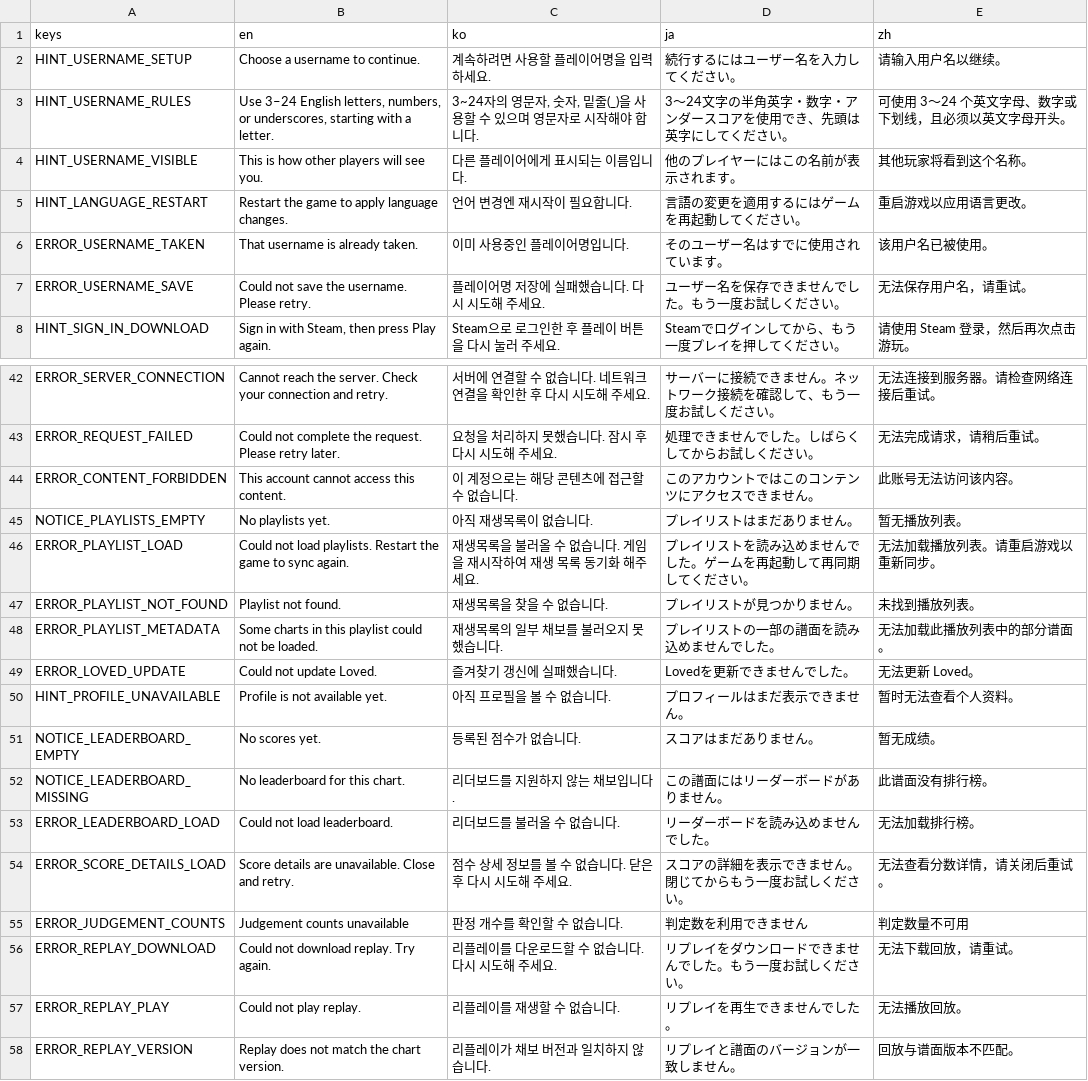
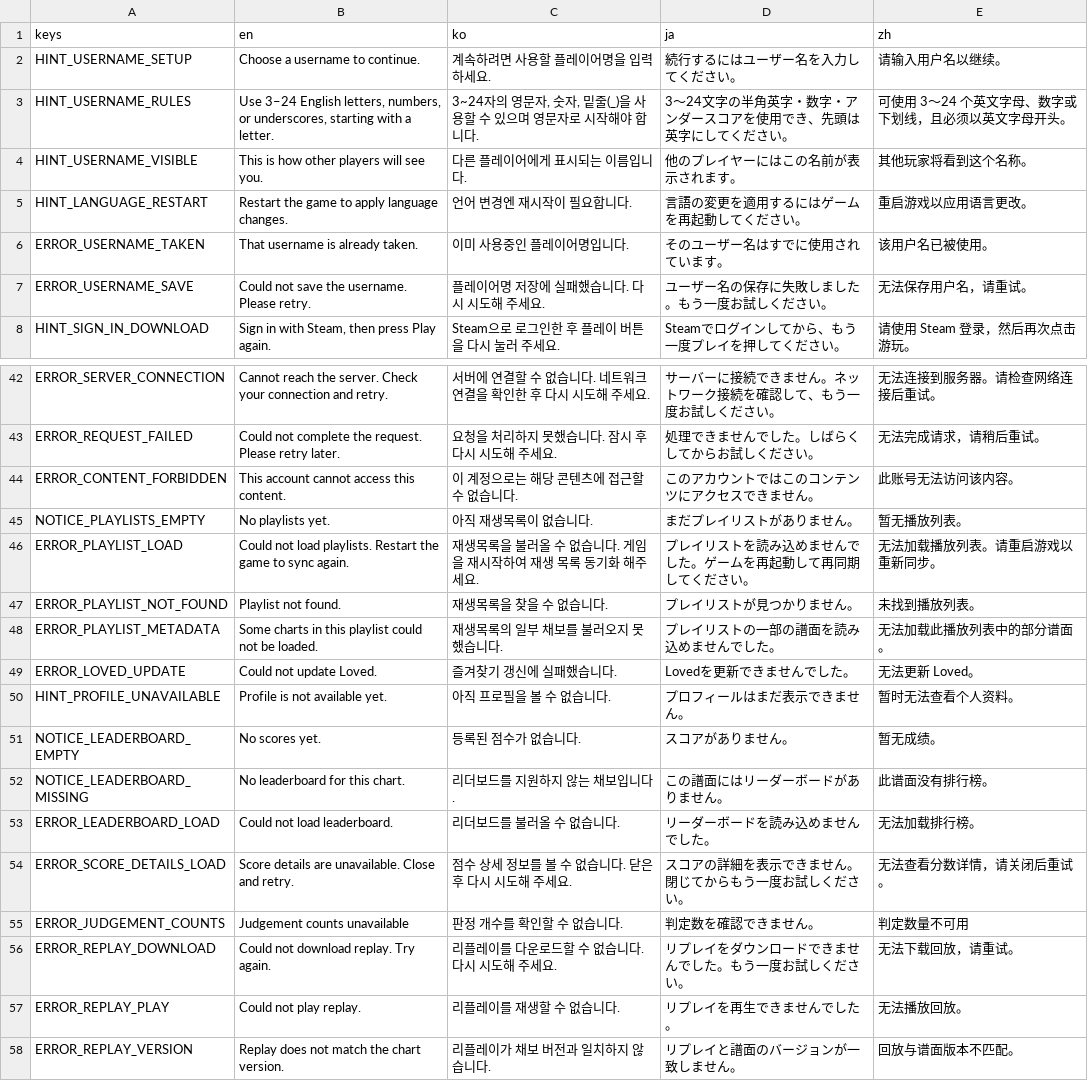
Before and after one commit to h4yase/Dansu, a CSV file: translations/messages.csv, drawn as a sheet; only a part is shown, gaps mark what is left out.

Commit message:
일본어 정중체 수정

```diff
--- a/translations/messages.csv
+++ b/translations/messages.csv
@@ -6,3 +6,3 @@ HINT_LANGUAGE_RESTART,Restart the game to apply language changes.,언어 변경
 ERROR_USERNAME_TAKEN,That username is already taken.,이미 사용중인 플레이어명입니다.,そのユーザー名はすでに使用されています。,该用户名已被使用。
-ERROR_USERNAME_SAVE,Could not save the username. Please retry.,플레이어명 저장에 실패했습니다. 다시 시도해 주세요.,ユーザー名を保存できませんでした。もう一度お試しください。,无法保存用户名，请重试。
+ERROR_USERNAME_SAVE,Could not save the username. Please retry.,플레이어명 저장에 실패했습니다. 다시 시도해 주세요.,ユーザー名の保存に失敗しました。もう一度お試しください。,无法保存用户名，请重试。
 HINT_SIGN_IN_DOWNLOAD,"Sign in with Steam, then press Play again.",Steam으로 로그인한 후 플레이 버튼을 다시 눌러 주세요.,Steamでログインしてから、もう一度プレイを押してください。,请使用 Steam 登录，然后再次点击游玩。
@@ -44,3 +44,3 @@ ERROR_REQUEST_FAILED,Could not complete the request. Please retry later.,요청
 ERROR_CONTENT_FORBIDDEN,This account cannot access this content.,이 계정으로는 해당 콘텐츠에 접근할 수 없습니다.,このアカウントではこのコンテンツにアクセスできません。,此账号无法访问该内容。
-NOTICE_PLAYLISTS_EMPTY,No playlists yet.,아직 재생목록이 없습니다.,プレイリストはまだありません。,暂无播放列表。
+NOTICE_PLAYLISTS_EMPTY,No playlists yet.,아직 재생목록이 없습니다.,まだプレイリストがありません。,暂无播放列表。
 ERROR_PLAYLIST_LOAD,Could not load playlists. Restart the game to sync again.,재생목록을 불러올 수 없습니다. 게임을 재시작하여 재생 목록 동기화 해주세요.,プレイリストを読み込めませんでした。ゲームを再起動して再同期してください。,无法加载播放列表。请重启游戏以重新同步。
@@ -50,3 +50,3 @@ ERROR_LOVED_UPDATE,Could not update Loved.,즐겨찾기 갱신에 실패했습
 HINT_PROFILE_UNAVAILABLE,Profile is not available yet.,아직 프로필을 볼 수 없습니다.,プロフィールはまだ表示できません。,暂时无法查看个人资料。
-NOTICE_LEADERBOARD_EMPTY,No scores yet.,등록된 점수가 없습니다.,スコアはまだありません。,暂无成绩。
+NOTICE_LEADERBOARD_EMPTY,No scores yet.,등록된 점수가 없습니다.,スコアがありません。,暂无成绩。
 NOTICE_LEADERBOARD_MISSING,No leaderboard for this chart.,리더보드를 지원하지 않는 채보입니다.,この譜面にはリーダーボードがありません。,此谱面没有排行榜。
@@ -54,3 +54,3 @@ ERROR_LEADERBOARD_LOAD,Could not load leaderboard.,리더보드를 불러올 수
 ERROR_SCORE_DETAILS_LOAD,Score details are unavailable. Close and retry.,점수 상세 정보를 볼 수 없습니다. 닫은 후 다시 시도해 주세요.,スコアの詳細を表示できません。閉じてからもう一度お試しください。,无法查看分数详情，请关闭后重试。
-ERROR_JUDGEMENT_COUNTS,Judgement counts unavailable,판정 개수를 확인할 수 없습니다.,判定数を利用できません,判定数量不可用
+ERROR_JUDGEMENT_COUNTS,Judgement counts unavailable,판정 개수를 확인할 수 없습니다.,判定数を確認できません。,判定数量不可用
 ERROR_REPLAY_DOWNLOAD,Could not download replay. Try again.,리플레이를 다운로드할 수 없습니다. 다시 시도해 주세요.,リプレイをダウンロードできませんでした。もう一度お試しください。,无法下载回放，请重试。
```
